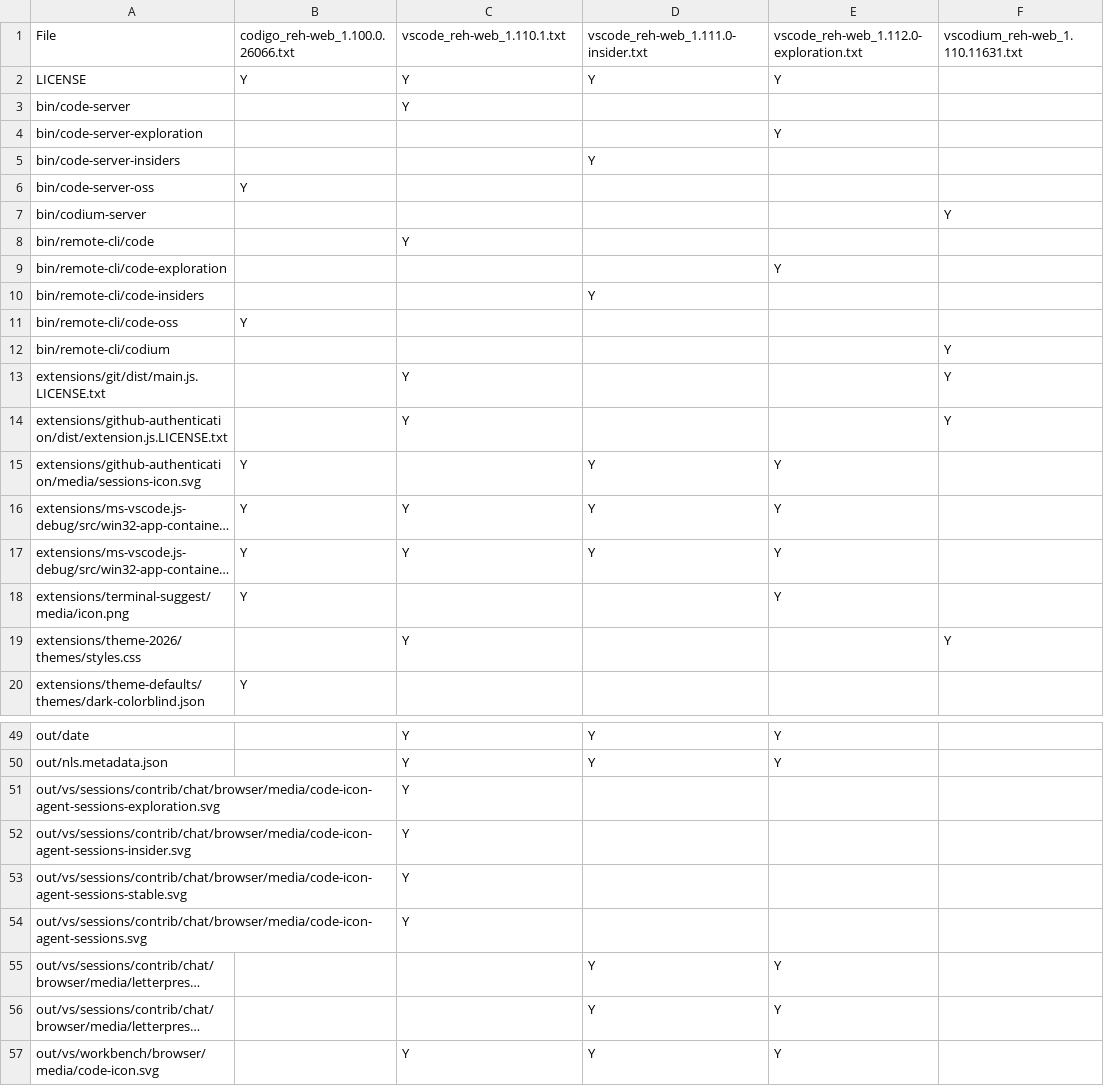
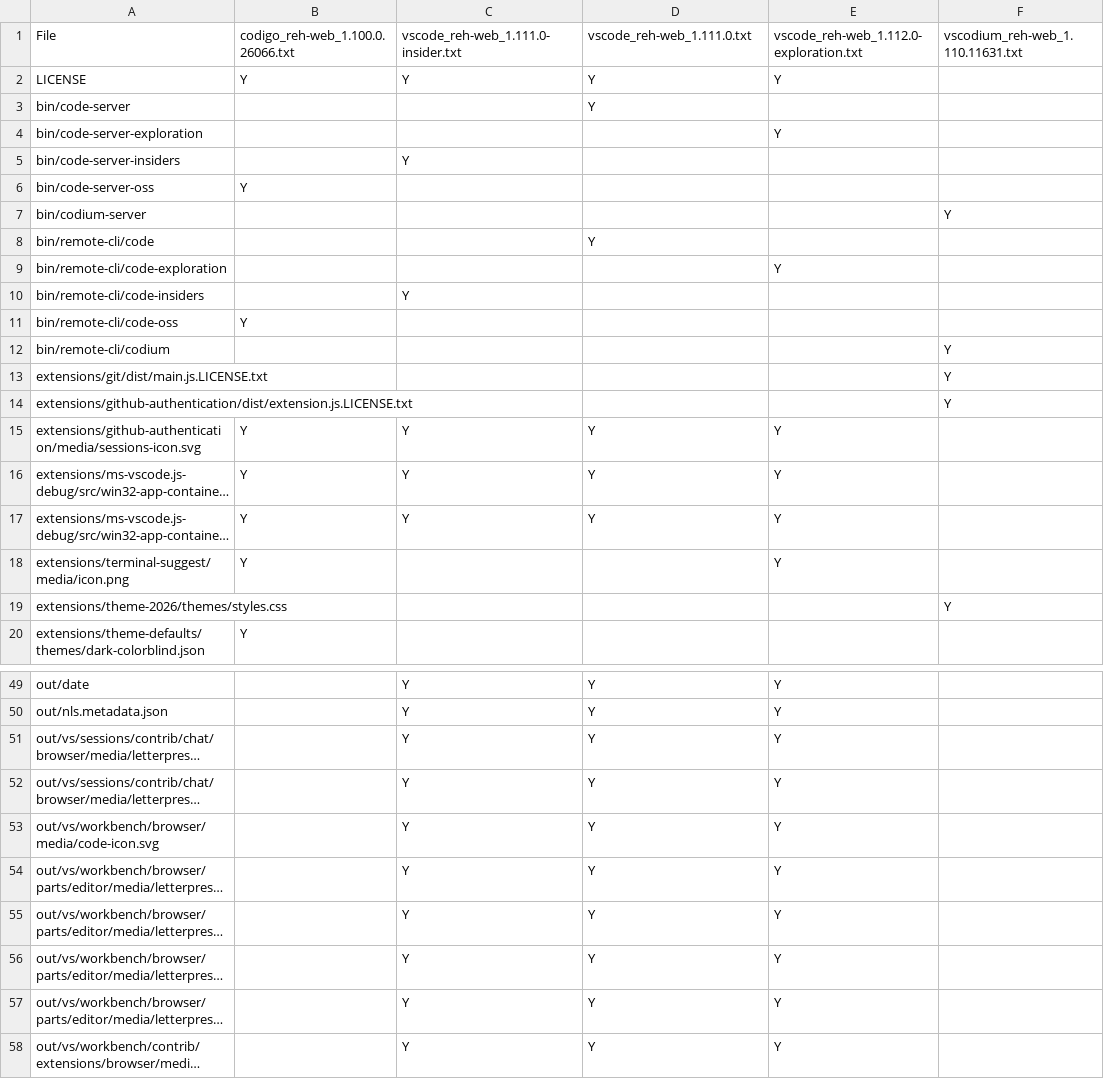
Before and after one commit to btwiuse/vsdiff, a CSV file: reh-web.diff.csv, drawn as a sheet; only a part is shown, gaps mark what is left out; the shorter side is filled out with more unchanged rows; long unchanged cells end in …; removed rows and columns are numbered as before the commit, all else as after; the diff names each change by its address in the sheet, - before the commit and + after, or states it on an @@ line.

```diff
--- a/reh-web.diff.csv
+++ b/reh-web.diff.csv
-C1: vscode_reh-web_1.110.1.txt
+C1: vscode_reh-web_1.111.0-insider.txt
-D1: vscode_reh-web_1.111.0-insider.txt
+D1: vscode_reh-web_1.111.0.txt
-C3: Y
+C3: (empty)
-D3: (empty)
+D3: Y
-C5: (empty)
+C5: Y
-D5: Y
+D5: (empty)
-C8: Y
+C8: (empty)
-D8: (empty)
+D8: Y
-C10: (empty)
+C10: Y
-D10: Y
+D10: (empty)
-C13:C14: Y
+C13:C14: (empty)
-C15: (empty)
+C15: Y
-C19: Y
+C19: (empty)
-row 51: out/vs/sessions/contrib/chat/browser/media/code-icon-agent-sessions-exploration.svg |  | Y
-row 52: out/vs/sessions/contrib/chat/browser/media/code-icon-agent-sessions-insider.svg |  | Y
-row 53: out/vs/sessions/contrib/chat/browser/media/code-icon-agent-sessions-stable.svg |  | Y
-row 54: out/vs/sessions/contrib/chat/browser/media/code-icon-agent-sessions.svg |  | Y
-C51:C52: (empty)
+C51:C52: Y
```
Also changed, not shown: reh.diff.csv, web.diff.csv, 4 other files.
